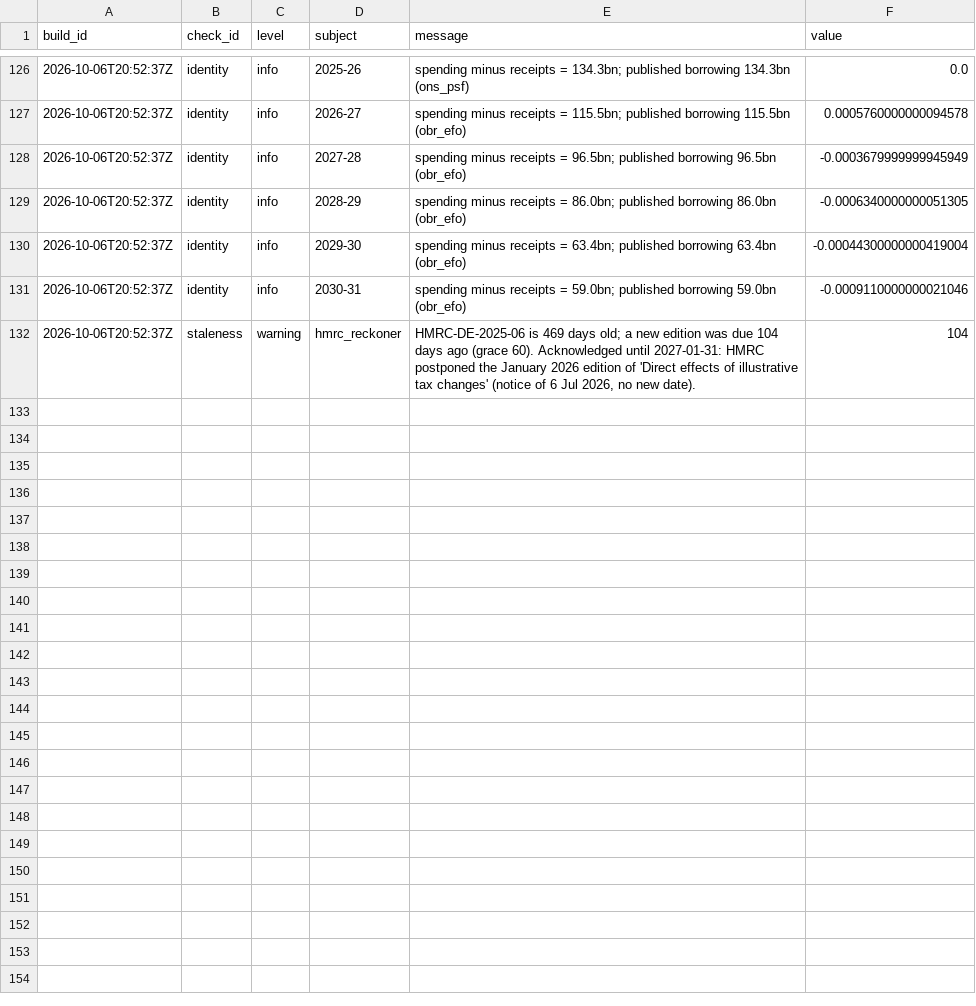
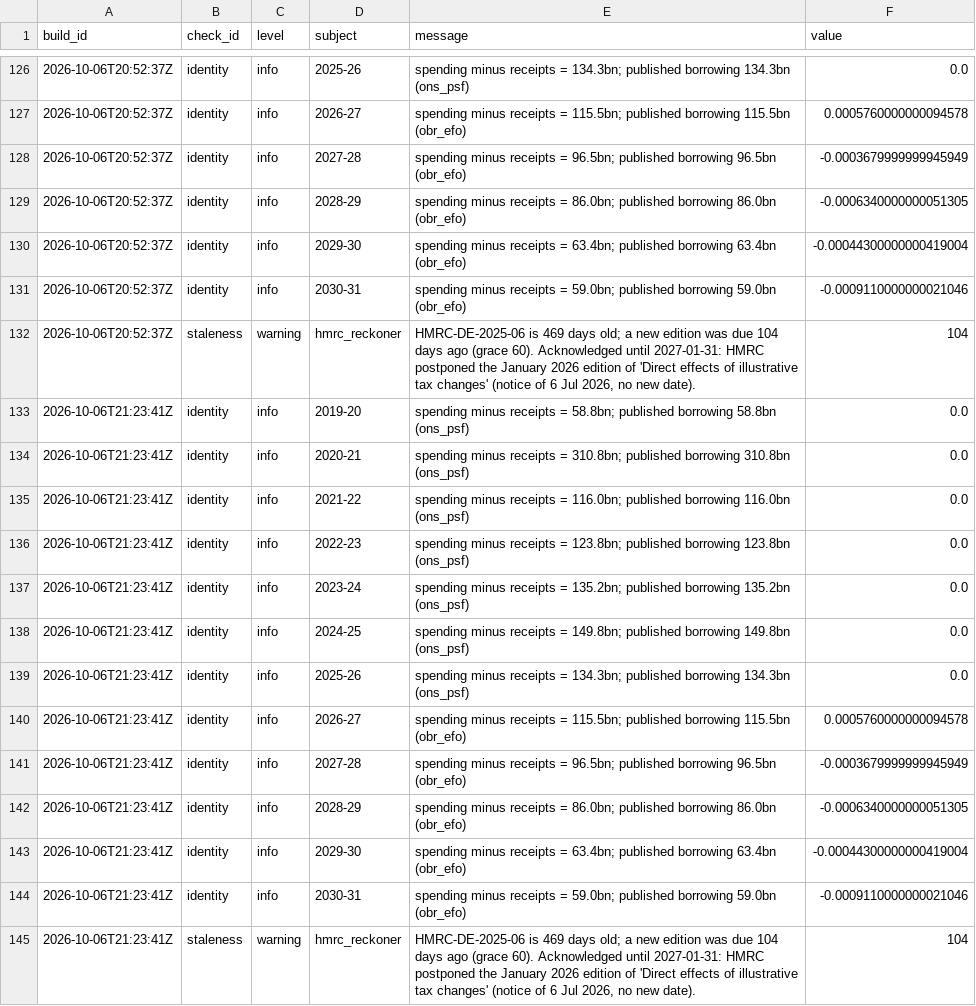
Before and after one commit to xternal/public-ledger, a CSV file: data/build/history/checks.csv, drawn as a sheet; only a part is shown, gaps mark what is left out; the diff covers the shown part only.

```diff
--- a/data/build/history/checks.csv
+++ b/data/build/history/checks.csv
@@ -132 +132,14 @@ build_id,check_id,level,subject,message,value
 2026-10-06T20:52:37Z,staleness,warning,hmrc_reckoner,"HMRC-DE-2025-06 is 469 days old; a new edition was due 104 days ago (grace 60). Acknowledged until 2027-01-31: HMRC postponed the January 2026 edition of 'Direct effects of illustrative tax changes' (notice of 6 Jul 2026, no new date).",104
+2026-10-06T21:23:41Z,identity,info,2019-20,spending minus receipts = 58.8bn; published borrowing 58.8bn (ons_psf),0.0
+2026-10-06T21:23:41Z,identity,info,2020-21,spending minus receipts = 310.8bn; published borrowing 310.8bn (ons_psf),0.0
+2026-10-06T21:23:41Z,identity,info,2021-22,spending minus receipts = 116.0bn; published borrowing 116.0bn (ons_psf),0.0
+2026-10-06T21:23:41Z,identity,info,2022-23,spending minus receipts = 123.8bn; published borrowing 123.8bn (ons_psf),0.0
+2026-10-06T21:23:41Z,identity,info,2023-24,spending minus receipts = 135.2bn; published borrowing 135.2bn (ons_psf),0.0
+2026-10-06T21:23:41Z,identity,info,2024-25,spending minus receipts = 149.8bn; published borrowing 149.8bn (ons_psf),0.0
+2026-10-06T21:23:41Z,identity,info,2025-26,spending minus receipts = 134.3bn; published borrowing 134.3bn (ons_psf),0.0
+2026-10-06T21:23:41Z,identity,info,2026-27,spending minus receipts = 115.5bn; published borrowing 115.5bn (obr_efo),0.0005760000000094578
+2026-10-06T21:23:41Z,identity,info,2027-28,spending minus receipts = 96.5bn; published borrowing 96.5bn (obr_efo),-0.0003679999999945949
+2026-10-06T21:23:41Z,identity,info,2028-29,spending minus receipts = 86.0bn; published borrowing 86.0bn (obr_efo),-0.0006340000000051305
+2026-10-06T21:23:41Z,identity,info,2029-30,spending minus receipts = 63.4bn; published borrowing 63.4bn (obr_efo),-0.00044300000000419004
+2026-10-06T21:23:41Z,identity,info,2030-31,spending minus receipts = 59.0bn; published borrowing 59.0bn (obr_efo),-0.0009110000000021046
+2026-10-06T21:23:41Z,staleness,warning,hmrc_reckoner,"HMRC-DE-2025-06 is 469 days old; a new edition was due 104 days ago (grace 60). Acknowledged until 2027-01-31: HMRC postponed the January 2026 edition of 'Direct effects of illustrative tax changes' (notice of 6 Jul 2026, no new date).",104
```
Also changed, not shown: 13 added rows elsewhere in this file, data/build/history/runs.csv, 11 other files.
